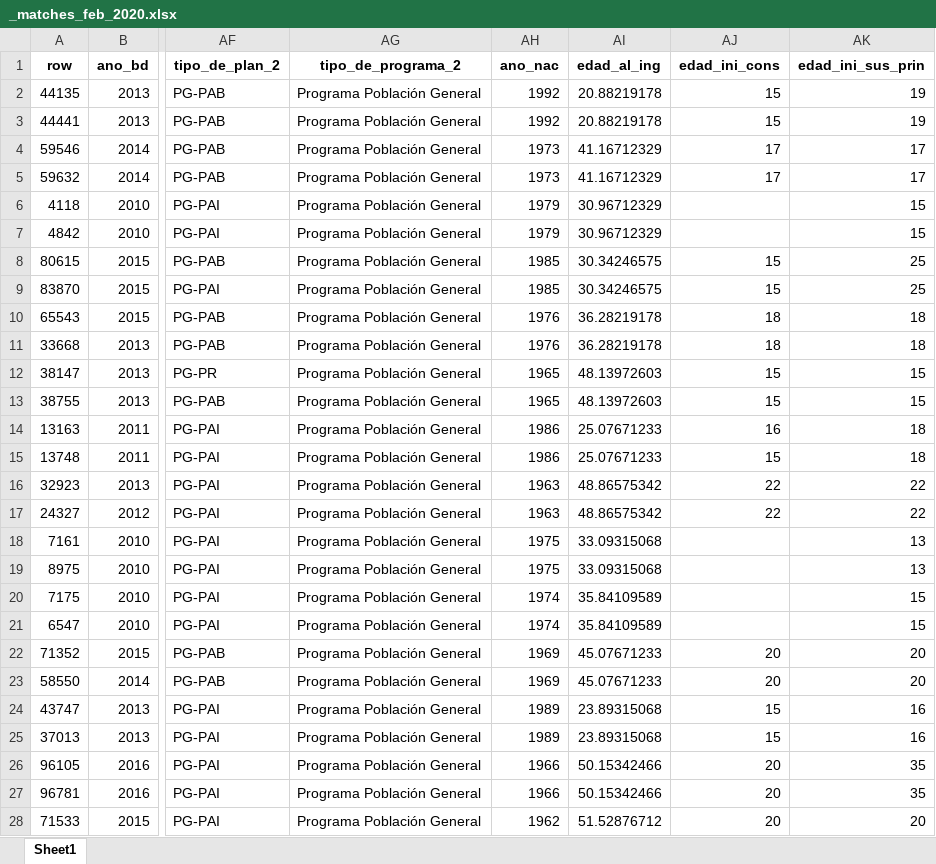
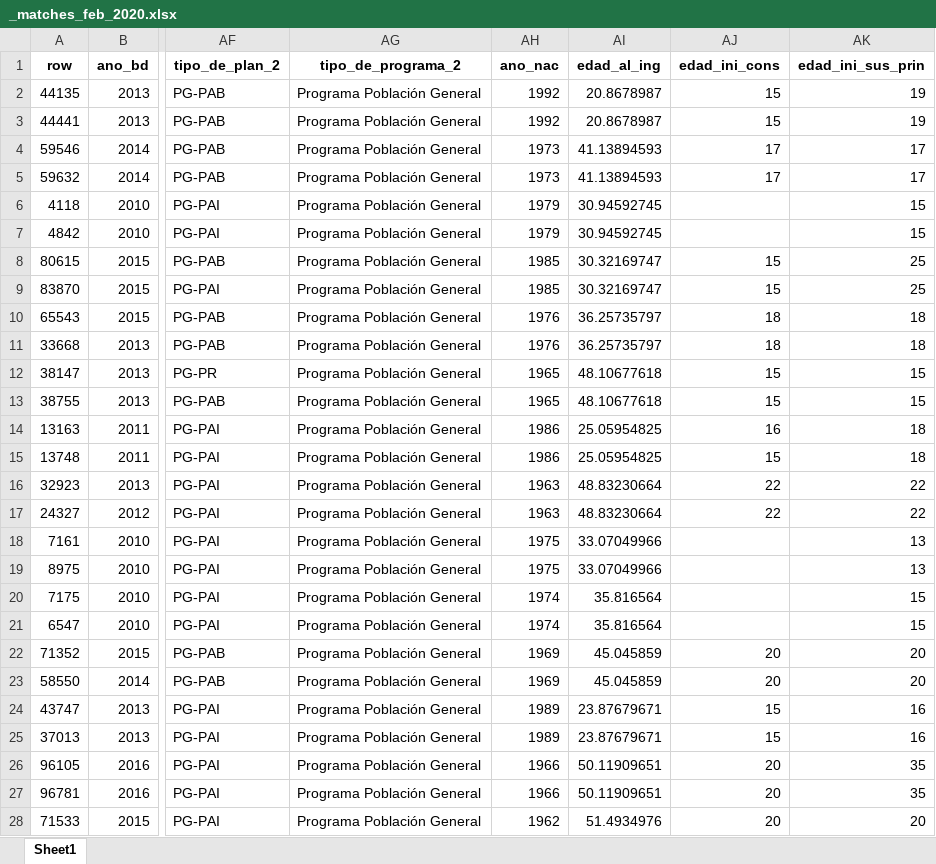
Before and after one commit to FONDECYTACC/SUD_health_Chile.github.io, an Excel workbook: _matches_feb_2020.xlsx, sheet Sheet1, drawn as a sheet; only a part is shown, gaps mark what is left out; values as stored, in another font and other column widths than the file's, no borders; the diff covers the shown part only; the diff names each change by its address in the sheet, - before the commit and + after, or states it on an @@ line.

```diff
--- a/_matches_feb_2020.xlsx (sheet Sheet1)
+++ b/_matches_feb_2020.xlsx (sheet Sheet1)
-AI2:AI3 (edad_al_ing): 20.88219178
+AI2:AI3 (edad_al_ing): 20.8678987
-AI4:AI5 (edad_al_ing): 41.16712329
+AI4:AI5 (edad_al_ing): 41.13894593
-AI6:AI7 (edad_al_ing): 30.96712329
+AI6:AI7 (edad_al_ing): 30.94592745
-AI8:AI9 (edad_al_ing): 30.34246575
+AI8:AI9 (edad_al_ing): 30.32169747
-AI10:AI11 (edad_al_ing): 36.28219178
+AI10:AI11 (edad_al_ing): 36.25735797
-AI12:AI13 (edad_al_ing): 48.13972603
+AI12:AI13 (edad_al_ing): 48.10677618
-AI14:AI15 (edad_al_ing): 25.07671233
+AI14:AI15 (edad_al_ing): 25.05954825
-AI16:AI17 (edad_al_ing): 48.86575342
+AI16:AI17 (edad_al_ing): 48.83230664
-AI18:AI19 (edad_al_ing): 33.09315068
+AI18:AI19 (edad_al_ing): 33.07049966
-AI20:AI21 (edad_al_ing): 35.84109589
+AI20:AI21 (edad_al_ing): 35.816564
-AI22:AI23 (edad_al_ing): 45.07671233
+AI22:AI23 (edad_al_ing): 45.045859
-AI24:AI25 (edad_al_ing): 23.89315068
+AI24:AI25 (edad_al_ing): 23.87679671
-AI26:AI27 (edad_al_ing): 50.15342466
+AI26:AI27 (edad_al_ing): 50.11909651
-AI28 (edad_al_ing): 51.52876712
+AI28 (edad_al_ing): 51.4934976
```
Also changed, not shown: 792 edited cells elsewhere in this sheet, _overlaps_feb_2020_final.xlsx, empates y 2 valores misma bd.xlsx, 8 other files.
